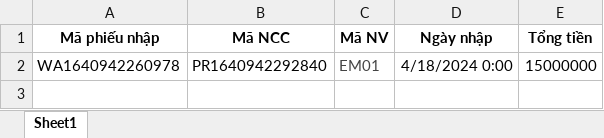
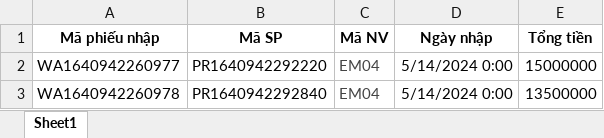
Before and after one commit to quanphilo/Shop_Selling_Clothes, an Excel workbook: NhapExcel.xlsx, sheet Sheet1, drawn as a sheet; values as stored, in another font and other column widths than the file's, no borders; addresses are those after the commit; the diff names each change by its address in the sheet, - before the commit and + after, or states it on an @@ line.

```diff
--- a/NhapExcel.xlsx (sheet Sheet1)
+++ b/NhapExcel.xlsx (sheet Sheet1)
-B1: Mã NCC
+B1: Mã SP
+row 2: WA1640942260977 | PR1640942292220 | EM04 | 5/14/2024 0:00 | 15000000
-C3 (Mã NV): EM01
+C3 (Mã NV): EM04
-D3 (Ngày nhập): 4/18/2024 0:00
+D3 (Ngày nhập): 5/14/2024 0:00
-E3 (Tổng tiền): 15000000
+E3 (Tổng tiền): 13500000
```
Also changed, not shown: 8 other files.
